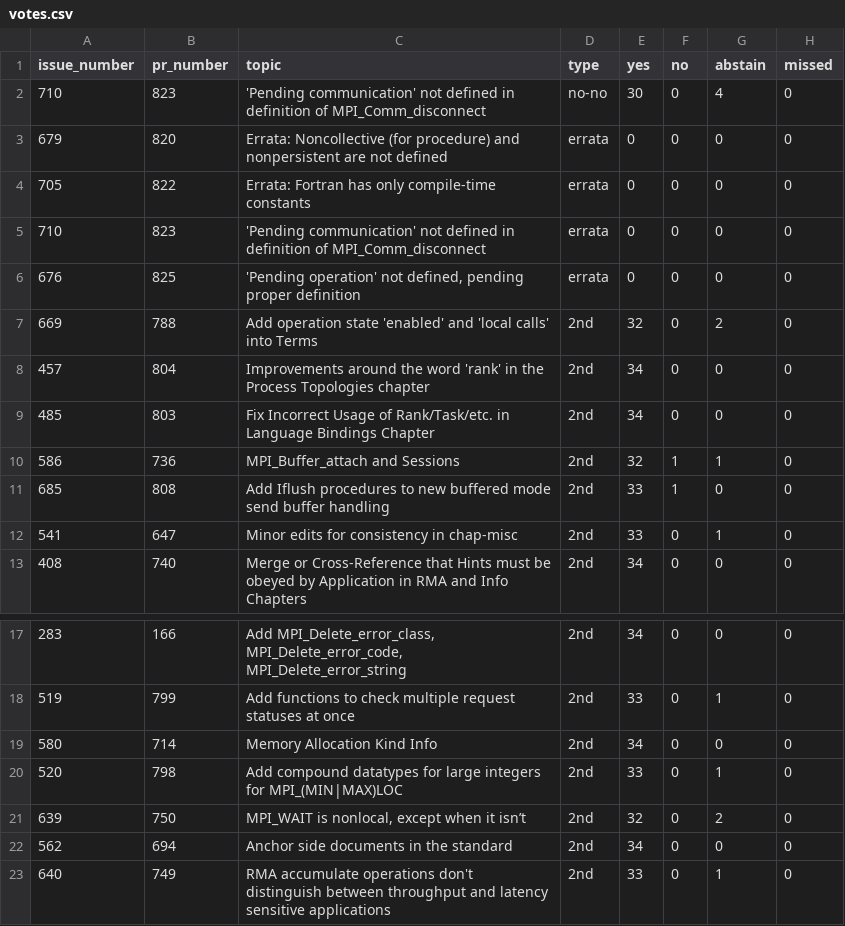
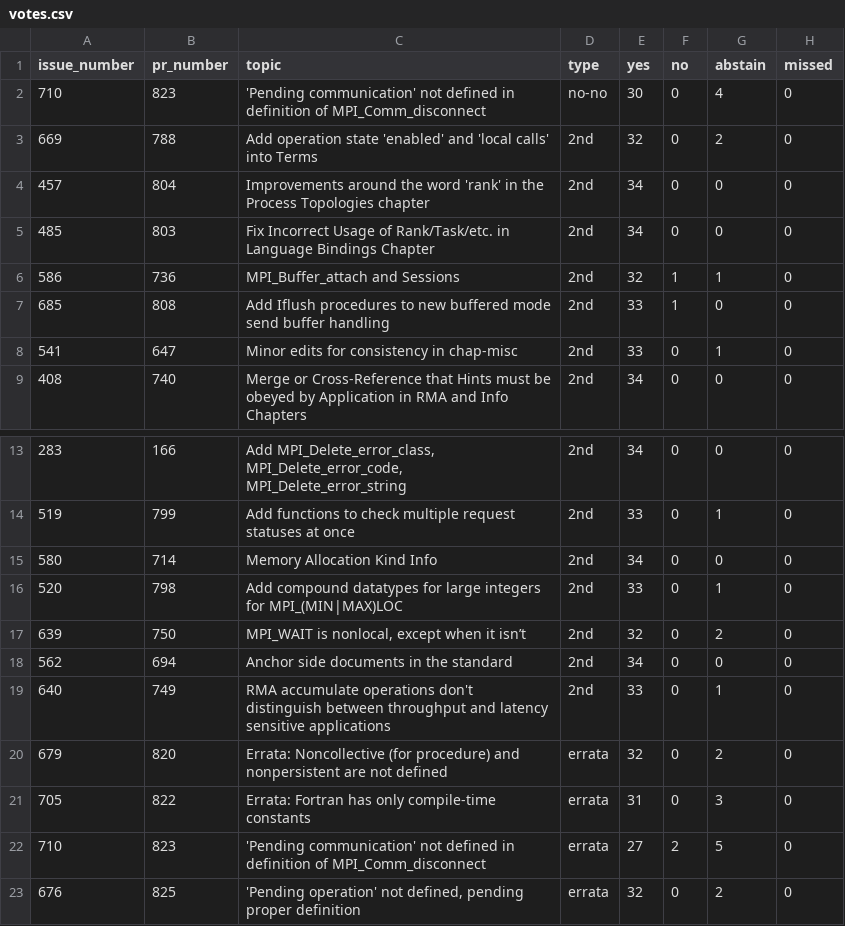
Before and after one commit to mpi-forum/mpi-forum.github.io, a CSV file: _data/meetings/2023/07/votes.csv, drawn as a sheet; only a part is shown, gaps mark what is left out.

```diff
--- a/_data/meetings/2023/07/votes.csv
+++ b/_data/meetings/2023/07/votes.csv
@@ -2,6 +2,2 @@
 "710","823","'Pending communication' not defined in definition of MPI_Comm_disconnect","no-no","30","0","4","0"
-"679","820","Errata: Noncollective (for procedure) and nonpersistent are not defined","errata","0","0","0","0"
-"705","822","Errata: Fortran has only compile-time constants","errata","0","0","0","0"
-"710","823","'Pending communication' not defined in definition of MPI_Comm_disconnect","errata","0","0","0","0"
-"676","825","'Pending operation' not defined, pending proper definition","errata","0","0","0","0"
 "669","788","Add operation state 'enabled' and 'local calls' into Terms","2nd","32","0","2","0"
@@ -23 +19,5 @@
 "640","749","RMA accumulate operations don't distinguish between throughput and latency sensitive applications","2nd","33","0","1","0"
+"679","820","Errata: Noncollective (for procedure) and nonpersistent are not defined","errata","32","0","2","0"
+"705","822","Errata: Fortran has only compile-time constants","errata","31","0","3","0"
+"710","823","'Pending communication' not defined in definition of MPI_Comm_disconnect","errata","27","2","5","0"
+"676","825","'Pending operation' not defined, pending proper definition","errata","32","0","2","0"
```
Also changed, not shown: _data/meetings/2023/07/ballot.csv.
